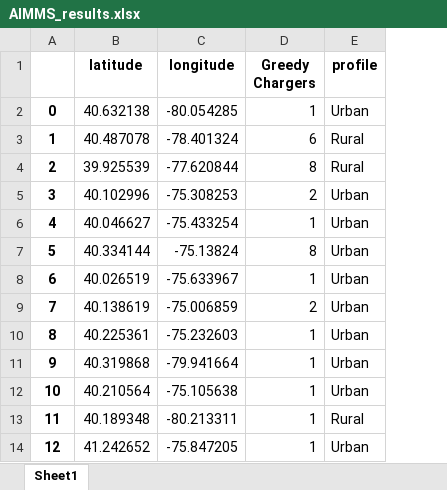
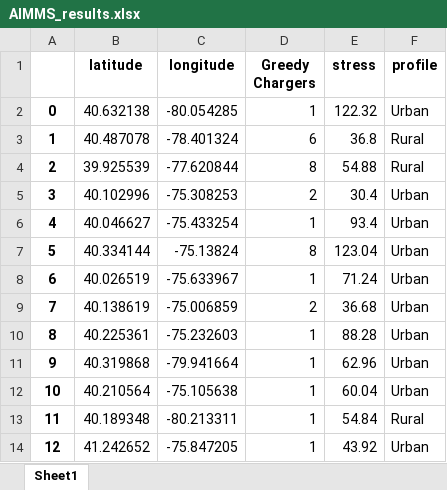
Before and after one commit to juanbeta98/MOPTA-23, an Excel workbook: Data/AIMMS_results.xlsx, sheet Sheet1, drawn as a sheet; only a part is shown; values as stored, in another font and other column widths than the file's, no borders; the diff names each change by its address in the sheet, - before the commit and + after, or states it on an @@ line.

Commit message:
Uploading AIMMS results files

```diff
--- a/Data/AIMMS_results.xlsx (sheet Sheet1)
+++ b/Data/AIMMS_results.xlsx (sheet Sheet1)
+column E (stress), rows 2-14: 122.32 | 36.8 | 54.88 | 30.4 | 93.4 | 123.04 | 71.24 | 36.68 | 88.28 | 62.96 | 60.04 | 54.84 | 43.92
```
Also changed, not shown: 2 other files.
